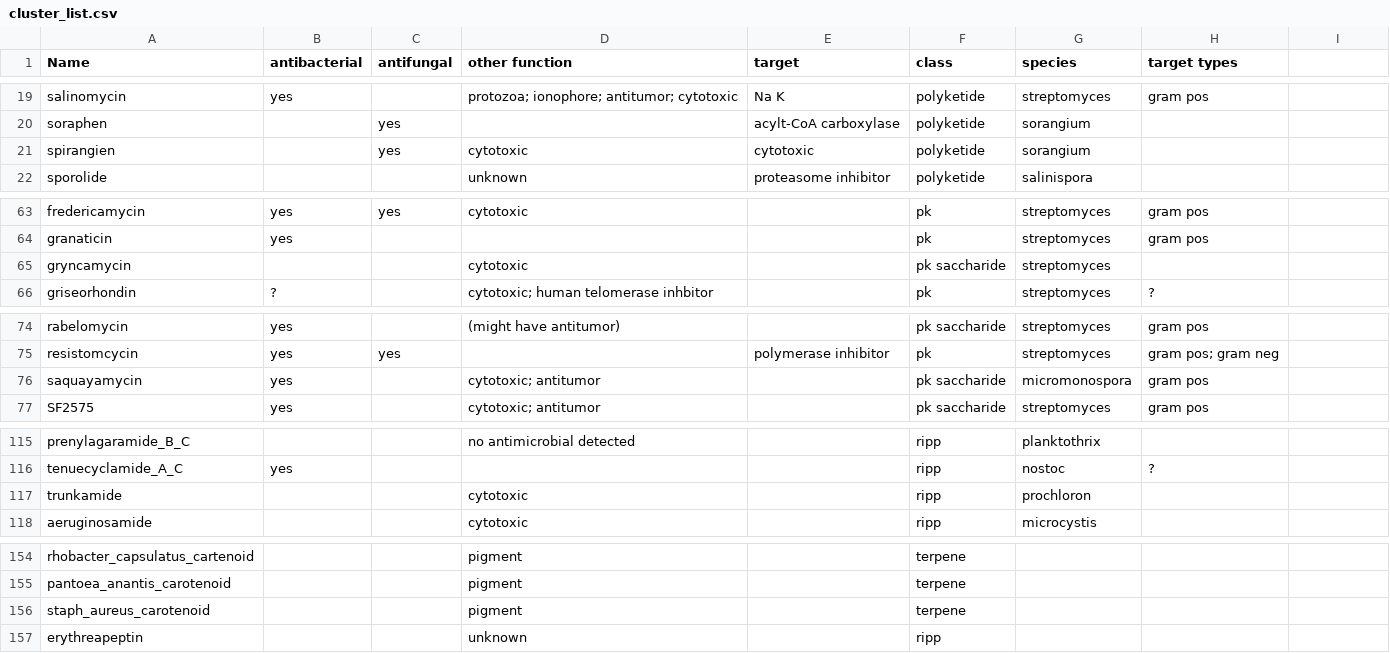
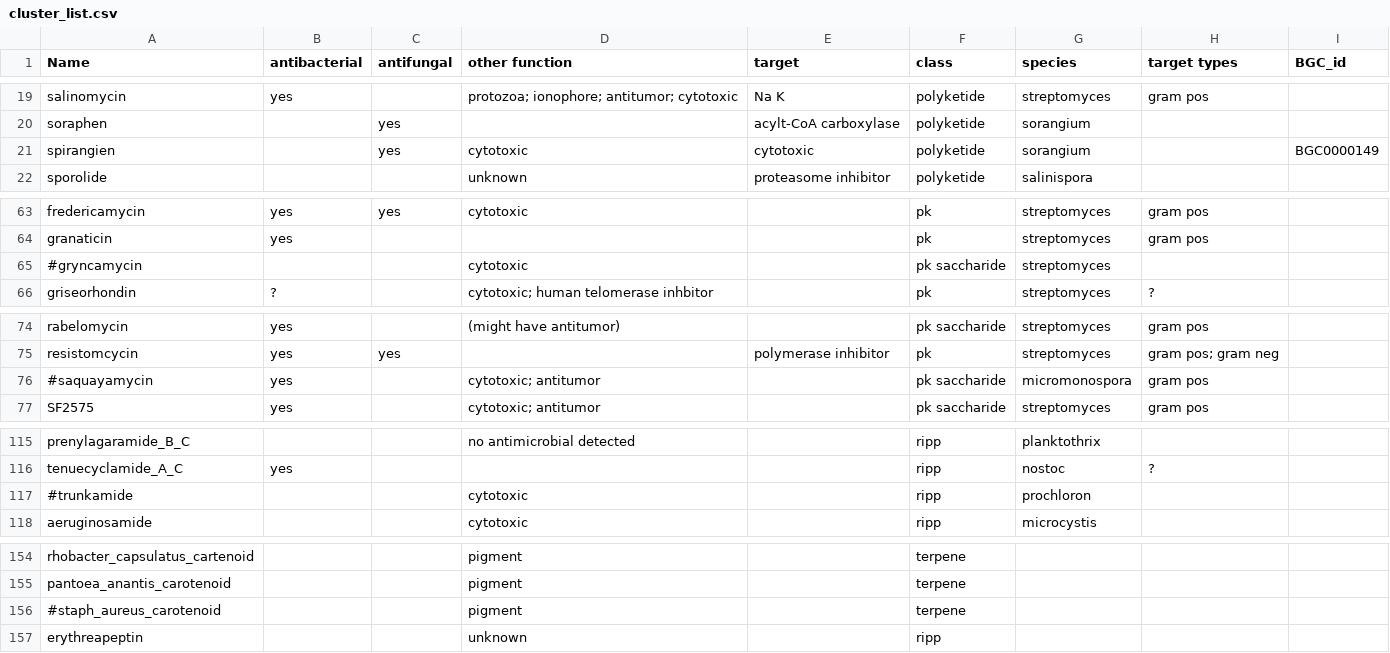
Before and after one commit to allie-walker/Natural-product-function, a CSV file: cluster_list.csv, drawn as a sheet; only a part is shown, gaps mark what is left out; the diff covers the shown part only.

```diff
--- a/cluster_list.csv
+++ b/cluster_list.csv
@@ -1 +1 @@
-Name,antibacterial ,antifungal,other function,target,class ,species,target types,
+Name,antibacterial ,antifungal,other function,target,class ,species,target types,BGC_id
@@ -20,3 +20,3 @@ salinomycin,yes,,protozoa; ionophore; antitumor; cytotoxic,Na K,polyketide,strep
 soraphen,,yes,,acylt-CoA carboxylase,polyketide,sorangium,,
-spirangien,,yes,cytotoxic,cytotoxic,polyketide,sorangium,,
+spirangien,,yes,cytotoxic,cytotoxic,polyketide,sorangium,,BGC0000149
 sporolide,,,unknown,proteasome inhibitor,polyketide,salinispora,,
@@ -64,3 +64,3 @@ fredericamycin,yes,yes,cytotoxic,,pk,streptomyces,gram pos,
 granaticin,yes,,,,pk,streptomyces,gram pos,
-gryncamycin,,,cytotoxic,,pk saccharide,streptomyces,,
+#gryncamycin,,,cytotoxic,,pk saccharide,streptomyces,,
 griseorhondin,?,,cytotoxic; human telomerase inhbitor,,pk,streptomyces,?,
@@ -75,3 +75,3 @@ rabelomycin,yes,,(might have antitumor),,pk saccharide,streptomyces,gram pos,
 resistomcycin,yes,yes,,polymerase inhibitor,pk,streptomyces,gram pos; gram neg,
-saquayamycin,yes,,cytotoxic; antitumor,,pk saccharide,micromonospora,gram pos,
+#saquayamycin,yes,,cytotoxic; antitumor,,pk saccharide,micromonospora,gram pos,
 SF2575,yes,,cytotoxic; antitumor,,pk saccharide,streptomyces,gram pos,
@@ -116,3 +116,3 @@ prenylagaramide_B_C,,,no antimicrobial detected,,ripp,planktothrix,,
 tenuecyclamide_A_C,yes,,,,ripp,nostoc,?,
-trunkamide,,,cytotoxic,,ripp,prochloron,,
+#trunkamide,,,cytotoxic,,ripp,prochloron,,
 aeruginosamide,,,cytotoxic,,ripp,microcystis,,
@@ -155,3 +155,3 @@ rhobacter_capsulatus_cartenoid,,,pigment,,terpene,,,
 pantoea_anantis_carotenoid,,,pigment,,terpene,,,
-staph_aureus_carotenoid,,,pigment,,terpene,,,
+#staph_aureus_carotenoid,,,pigment,,terpene,,,
 erythreapeptin,,,unknown,,ripp,,,
```
Also changed, not shown: 2 removed rows and 13 edited cells elsewhere in this file, 1 other file.
